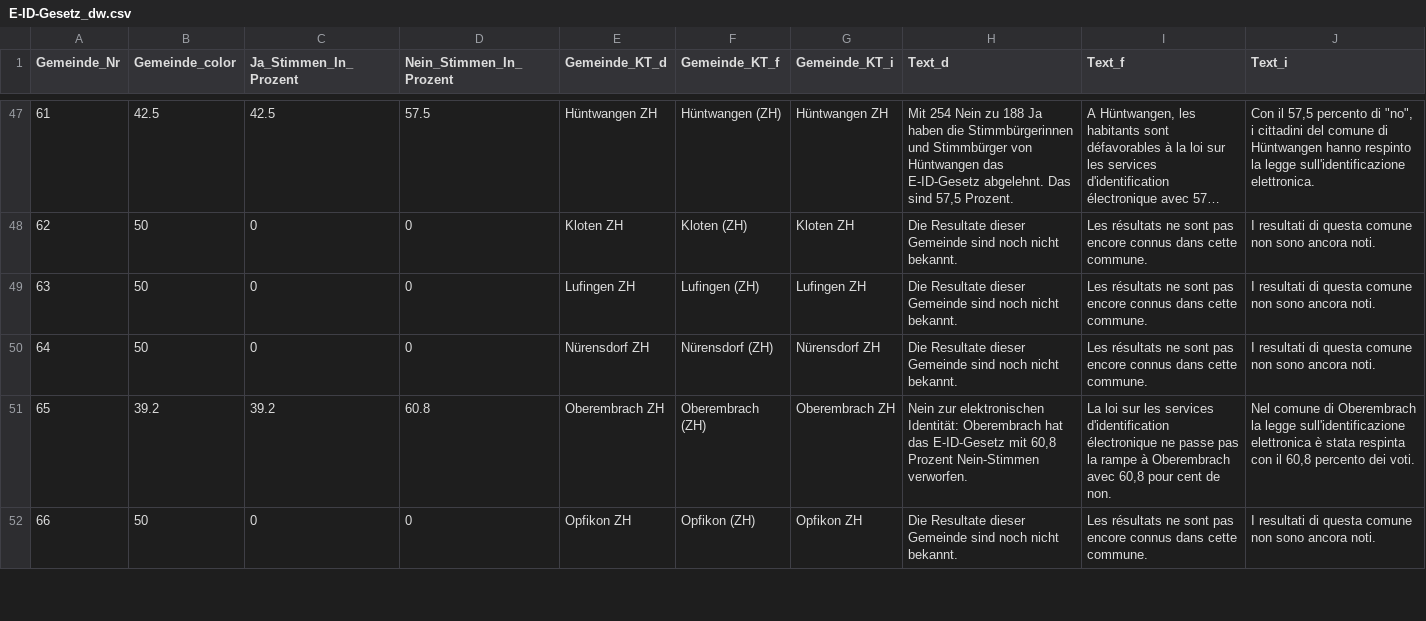
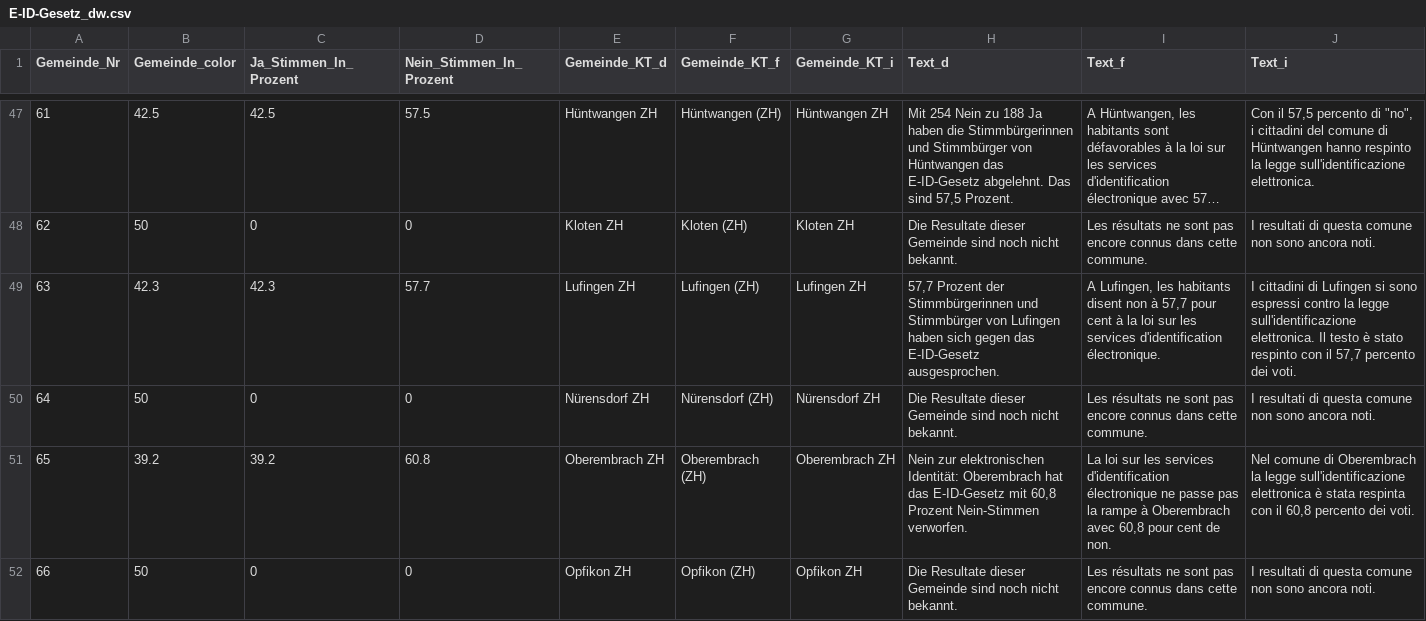
Before and after one commit to awp-finanznachrichten/lena_maerz2021, a CSV file: Output/E-ID-Gesetz_dw.csv, drawn as a sheet; only a part is shown, gaps mark what is left out; long unchanged cells end in …; the diff covers the shown part only.

```diff
--- a/Output/E-ID-Gesetz_dw.csv
+++ b/Output/E-ID-Gesetz_dw.csv
@@ -48,3 +48,3 @@
 62,50,0,0,"Kloten ZH","Kloten (ZH)","Kloten ZH","Die Resultate dieser Gemeinde sind noch nicht bekannt.","Les résultats ne sont pas encore connus dans cette commune.","I resultati di questa comune non sono ancora noti."
-63,50,0,0,"Lufingen ZH","Lufingen (ZH)","Lufingen ZH","Die Resultate dieser Gemeinde sind noch nicht bekannt.","Les résultats ne sont pas encore connus dans cette commune.","I resultati di questa comune non sono ancora noti."
+63,42.3,42.3,57.7,"Lufingen ZH","Lufingen (ZH)","Lufingen ZH","57,7 Prozent der Stimmbürgerinnen und Stimmbürger von Lufingen haben sich gegen das E-ID-Gesetz ausgesprochen.","A Lufingen, les habitants disent non à 57,7 pour cent à la loi sur les services d'identification électronique.","I cittadini di Lufingen si sono espressi contro la legge sull'identificazione elettronica. Il testo è stato respinto con il 57,7 percento dei voti."
 64,50,0,0,"Nürensdorf ZH","Nürensdorf (ZH)","Nürensdorf ZH","Die Resultate dieser Gemeinde sind noch nicht bekannt.","Les résultats ne sont pas encore connus dans cette commune.","I resultati di questa comune non sono ancora noti."
```
Also changed, not shown: 18 edited cells elsewhere in this file, Output/E-ID-Gesetz_dw_radiotop.csv, Output/Indonesien_dw.csv, 9 other files.
